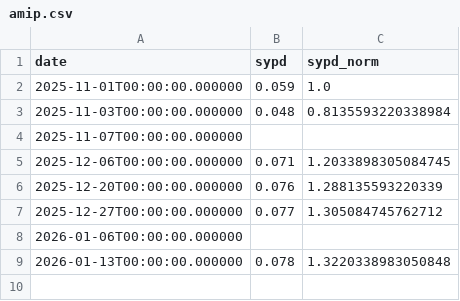
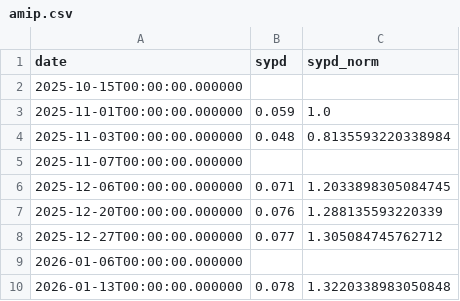
Before and after one commit to petebachant/clima-perf, a CSV file: results/amip.csv, drawn as a sheet.

```diff
--- a/results/amip.csv
+++ b/results/amip.csv
@@ -1,2 +1,3 @@
 date,sypd,sypd_norm
+2025-10-15T00:00:00.000000,,
 2025-11-01T00:00:00.000000,0.059,1.0
```
Also changed, not shown: 4 other files.
